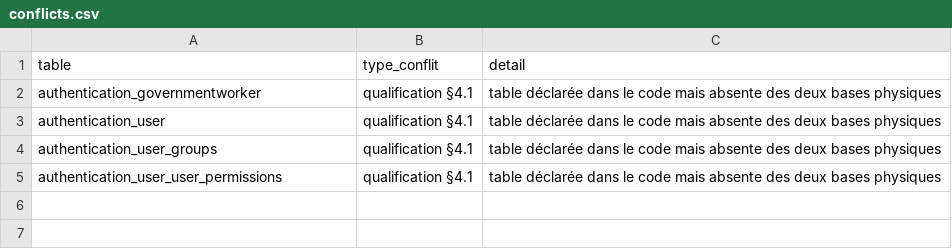
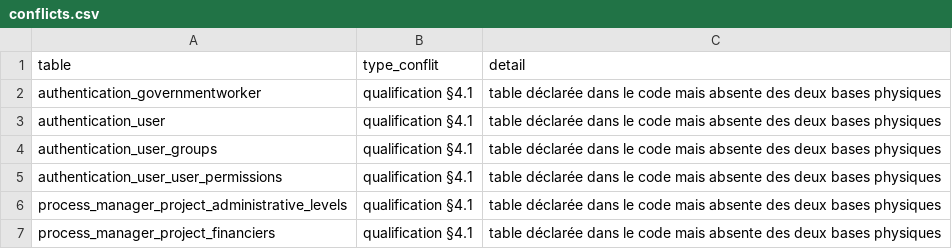
Before and after one commit to anadeb-coso/cdd-backend, a CSV file: merge/artifacts/10_inventory/conflicts.csv, drawn as a sheet; the diff names each change by its address in the sheet, - before the commit and + after, or states it on an @@ line.

```diff
--- a/merge/artifacts/10_inventory/conflicts.csv
+++ b/merge/artifacts/10_inventory/conflicts.csv
+row 6: process_manager_project_administrative_levels | qualification §4.1 | table déclarée dans le code mais absente des deux bases physiques
+row 7: process_manager_project_financiers | qualification §4.1 | table déclarée dans le code mais absente des deux bases physiques
```
Also changed, not shown: merge/artifacts/10_inventory/ownership.csv, 22 other files.
